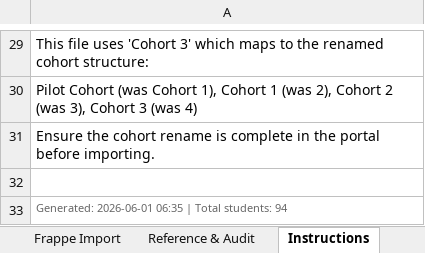
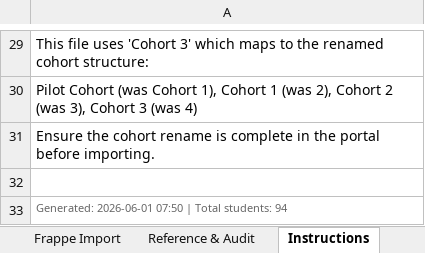
Before and after one commit to pestalozzi-international/skillshub_core, an Excel workbook: outputs/Cohort3_Student_Upload.xlsx, sheet Instructions, drawn as a sheet; only a part is shown, gaps mark what is left out; values as stored, in another font and other column widths than the file's, no borders; the diff names each change by its address in the sheet, - before the commit and + after, or states it on an @@ line.

```diff
--- a/outputs/Cohort3_Student_Upload.xlsx (sheet Instructions)
+++ b/outputs/Cohort3_Student_Upload.xlsx (sheet Instructions)
-A33: Generated: 2026-06-01 06:35 | Total…
+A33: Generated: 2026-06-01 07:50 | Total…
```
